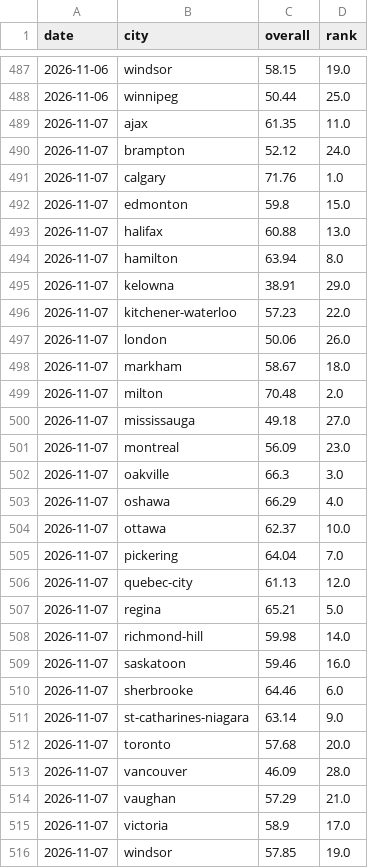
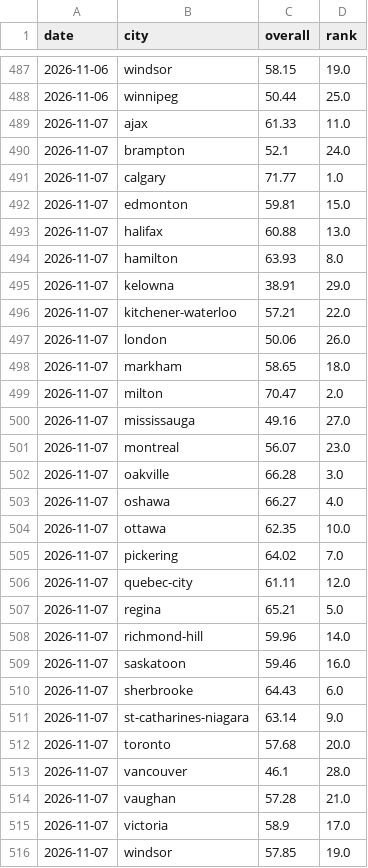
Before and after one commit to imran-ahmed377/city_rank_ai, a CSV file: data/history/rankings.csv, drawn as a sheet; only a part is shown, gaps mark what is left out; the diff covers the shown part only.

```diff
--- a/data/history/rankings.csv
+++ b/data/history/rankings.csv
@@ -488,28 +488,28 @@ date,city,overall,rank
 2026-11-06,winnipeg,50.44,25.0
-2026-11-07,ajax,61.35,11.0
-2026-11-07,brampton,52.12,24.0
-2026-11-07,calgary,71.76,1.0
-2026-11-07,edmonton,59.8,15.0
+2026-11-07,ajax,61.33,11.0
+2026-11-07,brampton,52.1,24.0
+2026-11-07,calgary,71.77,1.0
+2026-11-07,edmonton,59.81,15.0
 2026-11-07,halifax,60.88,13.0
-2026-11-07,hamilton,63.94,8.0
+2026-11-07,hamilton,63.93,8.0
 2026-11-07,kelowna,38.91,29.0
-2026-11-07,kitchener-waterloo,57.23,22.0
+2026-11-07,kitchener-waterloo,57.21,22.0
 2026-11-07,london,50.06,26.0
-2026-11-07,markham,58.67,18.0
-2026-11-07,milton,70.48,2.0
-2026-11-07,mississauga,49.18,27.0
-2026-11-07,montreal,56.09,23.0
-2026-11-07,oakville,66.3,3.0
-2026-11-07,oshawa,66.29,4.0
-2026-11-07,ottawa,62.37,10.0
-2026-11-07,pickering,64.04,7.0
-2026-11-07,quebec-city,61.13,12.0
+2026-11-07,markham,58.65,18.0
+2026-11-07,milton,70.47,2.0
+2026-11-07,mississauga,49.16,27.0
+2026-11-07,montreal,56.07,23.0
+2026-11-07,oakville,66.28,3.0
+2026-11-07,oshawa,66.27,4.0
+2026-11-07,ottawa,62.35,10.0
+2026-11-07,pickering,64.02,7.0
+2026-11-07,quebec-city,61.11,12.0
 2026-11-07,regina,65.21,5.0
-2026-11-07,richmond-hill,59.98,14.0
+2026-11-07,richmond-hill,59.96,14.0
 2026-11-07,saskatoon,59.46,16.0
-2026-11-07,sherbrooke,64.46,6.0
+2026-11-07,sherbrooke,64.43,6.0
 2026-11-07,st-catharines-niagara,63.14,9.0
 2026-11-07,toronto,57.68,20.0
-2026-11-07,vancouver,46.09,28.0
-2026-11-07,vaughan,57.29,21.0
+2026-11-07,vancouver,46.1,28.0
+2026-11-07,vaughan,57.28,21.0
 2026-11-07,victoria,58.9,17.0
```
Also changed, not shown: 1 edited cell elsewhere in this file, data/history/weather_observations.csv, data/metrics/air_quality.csv, 4 other files.
